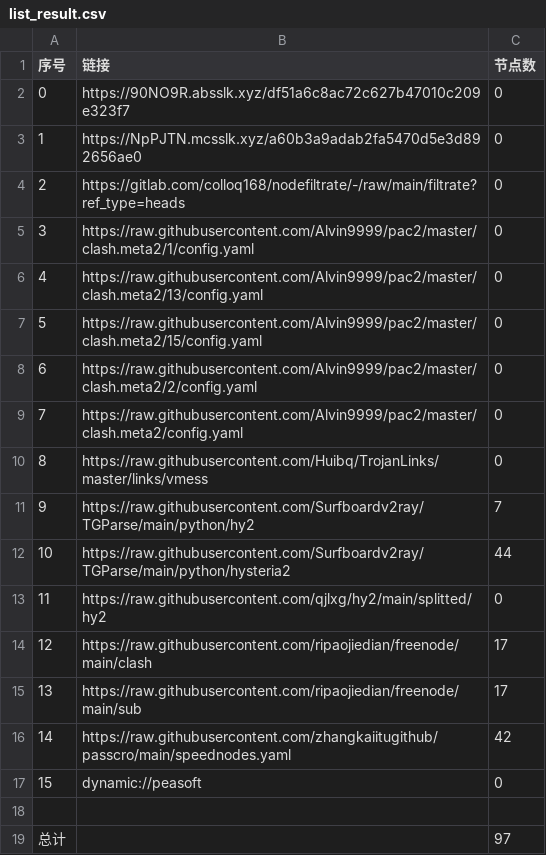
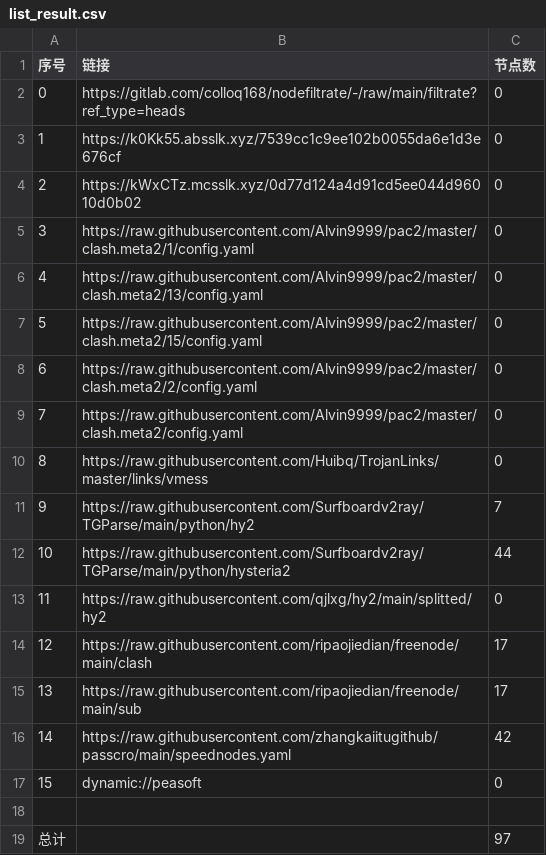
Before and after one commit to flyinghighly/NoMoreWalls, a CSV file: list_result.csv, drawn as a sheet.

```diff
--- a/list_result.csv
+++ b/list_result.csv
@@ -1,5 +1,5 @@
 序号,链接,节点数
-0,https://90NO9R.absslk.xyz/df51a6c8ac72c627b47010c209e323f7,0
-1,https://NpPJTN.mcsslk.xyz/a60b3a9adab2fa5470d5e3d892656ae0,0
-2,https://gitlab.com/colloq168/nodefiltrate/-/raw/main/filtrate?ref_type=heads,0
+0,https://gitlab.com/colloq168/nodefiltrate/-/raw/main/filtrate?ref_type=heads,0
+1,https://k0Kk55.absslk.xyz/7539cc1c9ee102b0055da6e1d3e676cf,0
+2,https://kWxCTz.mcsslk.xyz/0d77d124a4d91cd5ee044d96010d0b02,0
 3,https://raw.githubusercontent.com/Alvin9999/pac2/master/clash.meta2/1/config.yaml,0
```
Also changed, not shown: 3 other files.
